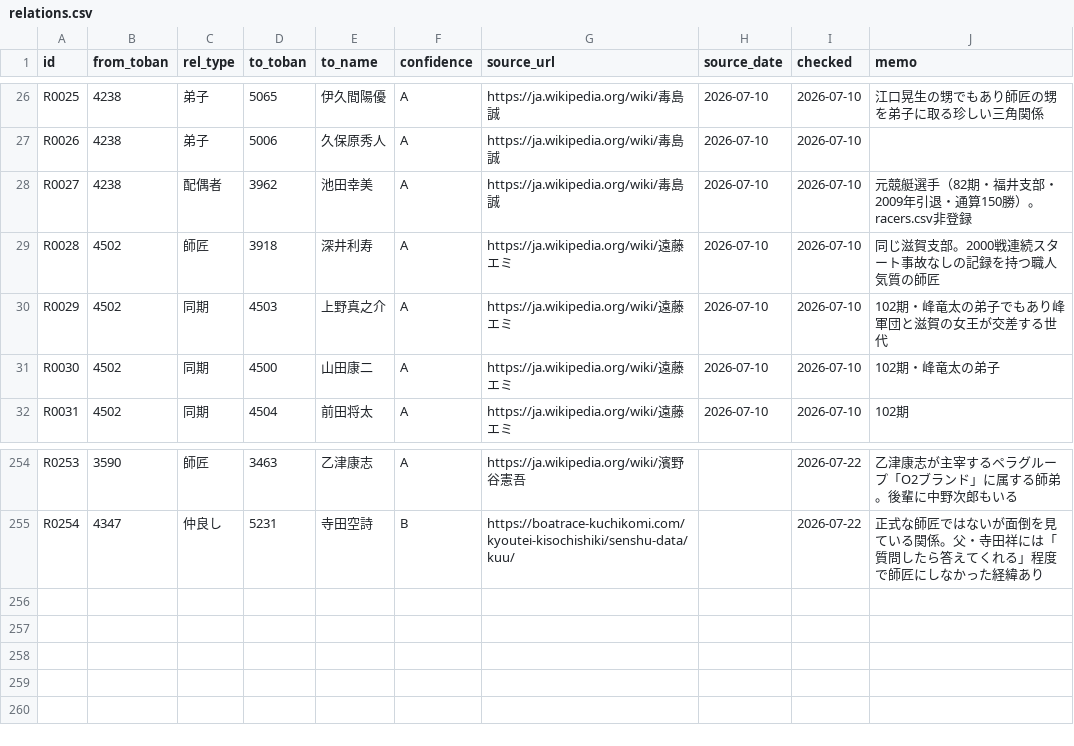
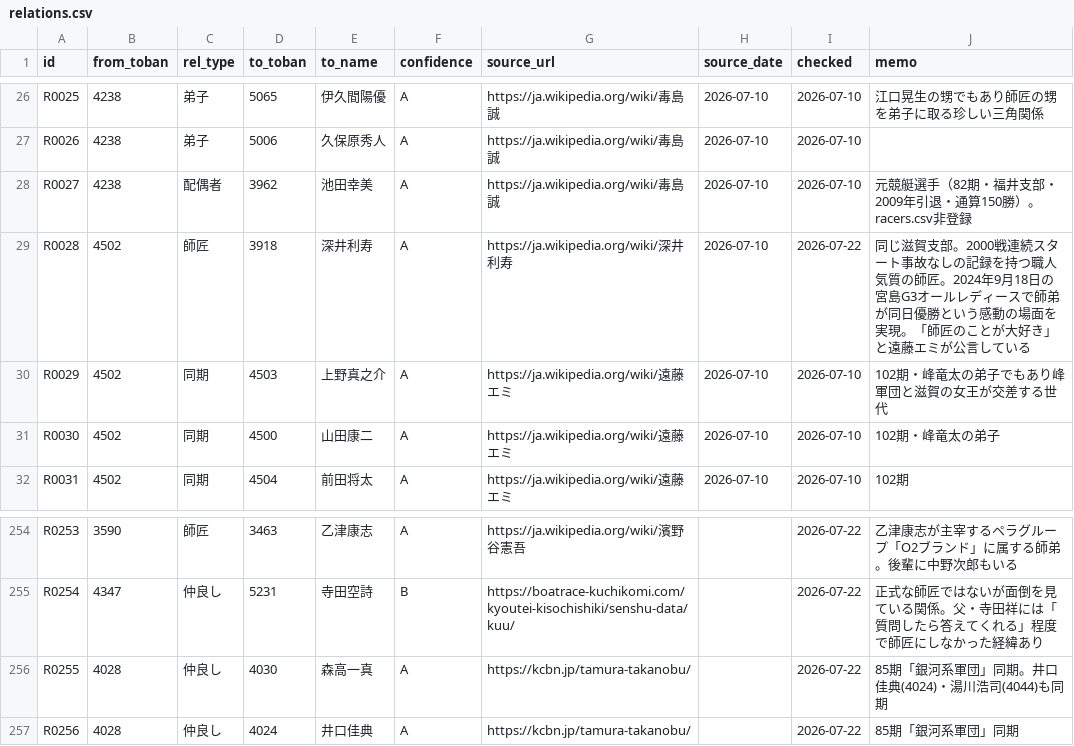
Before and after one commit to bonito323-a11y/funetan, a CSV file: data/relations.csv, drawn as a sheet; only a part is shown, gaps mark what is left out.

Commit message:
関係情報追加 R0255-R0256・R0028更新・備考追加
- R0028更新: 師弟同時優勝エピソード追加（2024年9月18日宮島G3）
- R0255-R0256: 田村隆信(4028)↔森高一真(4030)・井口佳典(4024)（85期銀河系軍団）
- 中澤和志(3952) 備考追加: 指切断寸前大怪我→復帰2節目優勝の鉄人エピソード
- 確認OK: 深井利寿・遠藤エミ師弟カード/エピソード両ページ表示・柳沢一・和田拓也・池永太同期

```diff
--- a/data/relations.csv
+++ b/data/relations.csv
@@ -28,3 +28,3 @@ R0026,4238,弟子,5006,久保原秀人,A,https://ja.wikipedia.org/wiki/毒島誠
 R0027,4238,配偶者,3962,池田幸美,A,https://ja.wikipedia.org/wiki/毒島誠,2026-07-10,2026-07-10,元競艇選手（82期・福井支部・2009年引退・通算150勝）。racers.csv非登録
-R0028,4502,師匠,3918,深井利寿,A,https://ja.wikipedia.org/wiki/遠藤エミ,2026-07-10,2026-07-10,同じ滋賀支部。2000戦連続スタート事故なしの記録を持つ職人気質の師匠
+R0028,4502,師匠,3918,深井利寿,A,https://ja.wikipedia.org/wiki/深井利寿,2026-07-10,2026-07-22,同じ滋賀支部。2000戦連続スタート事故なしの記録を持つ職人気質の師匠。2024年9月18日の宮島G3オールレディースで師弟が同日優勝という感動の場面を実現。「師匠のことが大好き」と遠藤エミが公言している
 R0029,4502,同期,4503,上野真之介,A,https://ja.wikipedia.org/wiki/遠藤エミ,2026-07-10,2026-07-10,102期・峰竜太の弟子でもあり峰軍団と滋賀の女王が交差する世代
@@ -255 +255,3 @@ R0253,3590,師匠,3463,乙津康志,A,https://ja.wikipedia.org/wiki/濱野谷憲
 R0254,4347,仲良し,5231,寺田空詩,B,https://boatrace-kuchikomi.com/kyoutei-kisochishiki/senshu-data/kuu/,,2026-07-22,正式な師匠ではないが面倒を見ている関係。父・寺田祥には「質問したら答えてくれる」程度で師匠にしなかった経緯あり
+R0255,4028,仲良し,4030,森高一真,A,https://kcbn.jp/tamura-takanobu/,,2026-07-22,85期「銀河系軍団」同期。井口佳典(4024)・湯川浩司(4044)も同期
+R0256,4028,仲良し,4024,井口佳典,A,https://kcbn.jp/tamura-takanobu/,,2026-07-22,85期「銀河系軍団」同期
```
Also changed, not shown: data/racers.csv, 7 other files.
